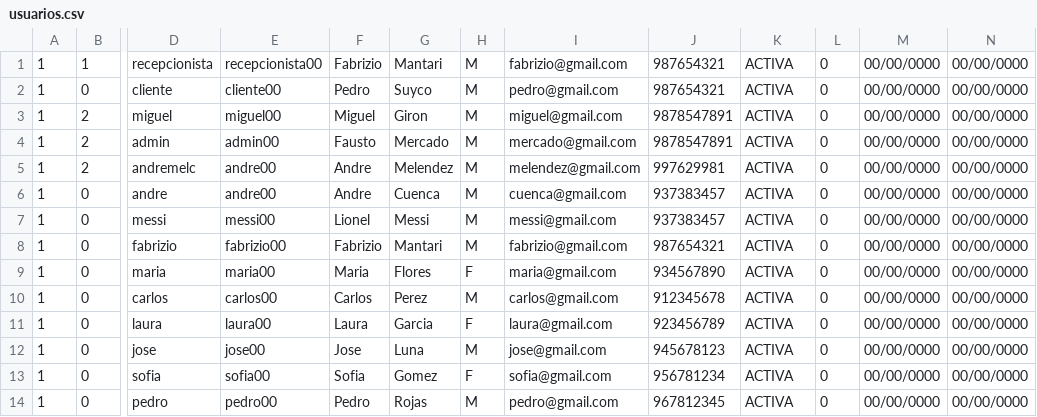
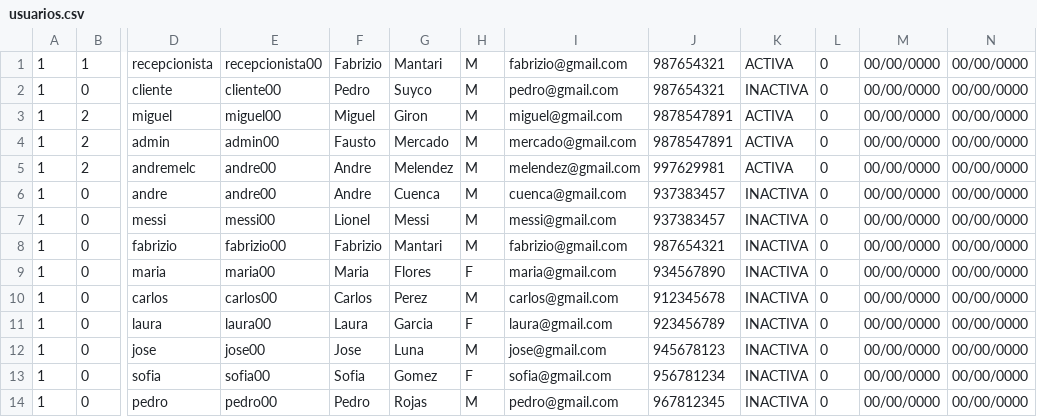
Before and after one commit to andremelzc/libreria_ghibli, a CSV file: usuarios.csv, drawn as a sheet; only a part is shown, gaps mark what is left out; the diff names each change by its address in the sheet, - before the commit and + after, or states it on an @@ line.

```diff
--- a/usuarios.csv
+++ b/usuarios.csv
-K2: ACTIVA
+K2: INACTIVA
-K6:K14: ACTIVA
+K6:K14: INACTIVA
```
Also changed, not shown: Libros.csv, output/usuarios.csv, 1 other file.
